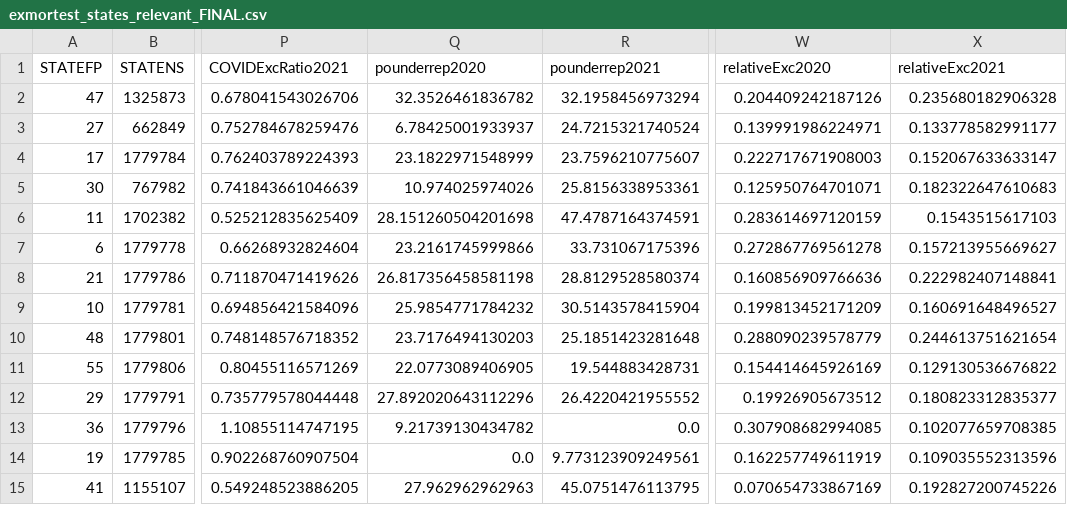
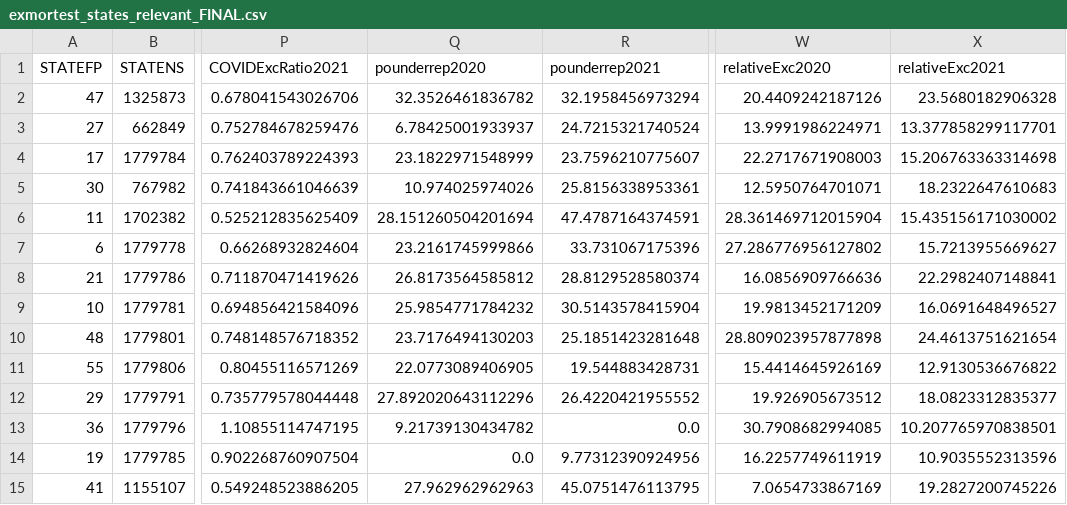
Before and after one commit to UncountedDeaths/UncountedDeathsData, a CSV file: exmortest_states_relevant_FINAL.csv, drawn as a sheet; only a part is shown, gaps mark what is left out; the diff covers the shown part only; the diff names each change by its address in the sheet, - before the commit and + after, or states it on an @@ line.

Commit message:
Transform relative excess to percents

```diff
--- a/exmortest_states_relevant_FINAL.csv
+++ b/exmortest_states_relevant_FINAL.csv
-W2 (relativeExc2020): 0.204409242187126
+W2 (relativeExc2020): 20.4409242187126
-X2 (relativeExc2021): 0.235680182906328
+X2 (relativeExc2021): 23.5680182906328
-W3 (relativeExc2020): 0.139991986224971
+W3 (relativeExc2020): 13.9991986224971
-X3 (relativeExc2021): 0.133778582991177
+X3 (relativeExc2021): 13.377858299117701
-W4 (relativeExc2020): 0.222717671908003
+W4 (relativeExc2020): 22.2717671908003
-X4 (relativeExc2021): 0.152067633633147
+X4 (relativeExc2021): 15.206763363314698
-W5 (relativeExc2020): 0.125950764701071
+W5 (relativeExc2020): 12.5950764701071
-X5 (relativeExc2021): 0.182322647610683
+X5 (relativeExc2021): 18.2322647610683
-Q6 (pounderrep2020): 28.151260504201698
+Q6 (pounderrep2020): 28.151260504201694
-W6 (relativeExc2020): 0.283614697120159
+W6 (relativeExc2020): 28.361469712015904
-X6 (relativeExc2021): 0.1543515617103
+X6 (relativeExc2021): 15.435156171030002
-W7 (relativeExc2020): 0.272867769561278
+W7 (relativeExc2020): 27.286776956127802
-X7 (relativeExc2021): 0.157213955669627
+X7 (relativeExc2021): 15.7213955669627
-Q8 (pounderrep2020): 26.817356458581198
+Q8 (pounderrep2020): 26.8173564585812
-W8 (relativeExc2020): 0.160856909766636
+W8 (relativeExc2020): 16.0856909766636
-X8 (relativeExc2021): 0.222982407148841
+X8 (relativeExc2021): 22.2982407148841
-W9 (relativeExc2020): 0.199813452171209
+W9 (relativeExc2020): 19.9813452171209
-X9 (relativeExc2021): 0.160691648496527
+X9 (relativeExc2021): 16.0691648496527
-W10 (relativeExc2020): 0.288090239578779
+W10 (relativeExc2020): 28.809023957877898
-X10 (relativeExc2021): 0.244613751621654
+X10 (relativeExc2021): 24.4613751621654
-W11 (relativeExc2020): 0.154414645926169
+W11 (relativeExc2020): 15.4414645926169
-X11 (relativeExc2021): 0.129130536676822
+X11 (relativeExc2021): 12.9130536676822
-W12 (relativeExc2020): 0.19926905673512
+W12 (relativeExc2020): 19.926905673512
-X12 (relativeExc2021): 0.180823312835377
+X12 (relativeExc2021): 18.0823312835377
-W13 (relativeExc2020): 0.307908682994085
+W13 (relativeExc2020): 30.7908682994085
-X13 (relativeExc2021): 0.102077659708385
+X13 (relativeExc2021): 10.207765970838501
-R14 (pounderrep2021): 9.773123909249561
+R14 (pounderrep2021): 9.77312390924956
-W14 (relativeExc2020): 0.162257749611919
+W14 (relativeExc2020): 16.2257749611919
-X14 (relativeExc2021): 0.109035552313596
+X14 (relativeExc2021): 10.9035552313596
-W15 (relativeExc2020): 0.070654733867169
+W15 (relativeExc2020): 7.0654733867169
-X15 (relativeExc2021): 0.192827200745226
+X15 (relativeExc2021): 19.2827200745226
```
Also changed, not shown: 83 edited cells elsewhere in this file.
